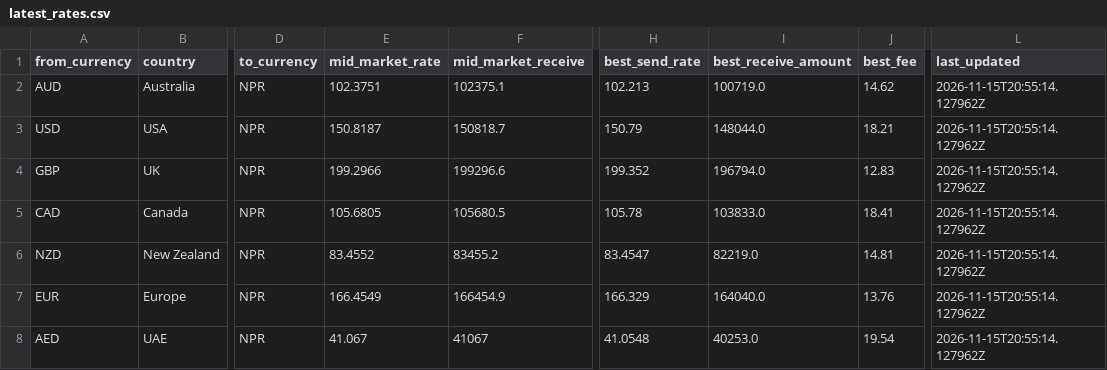
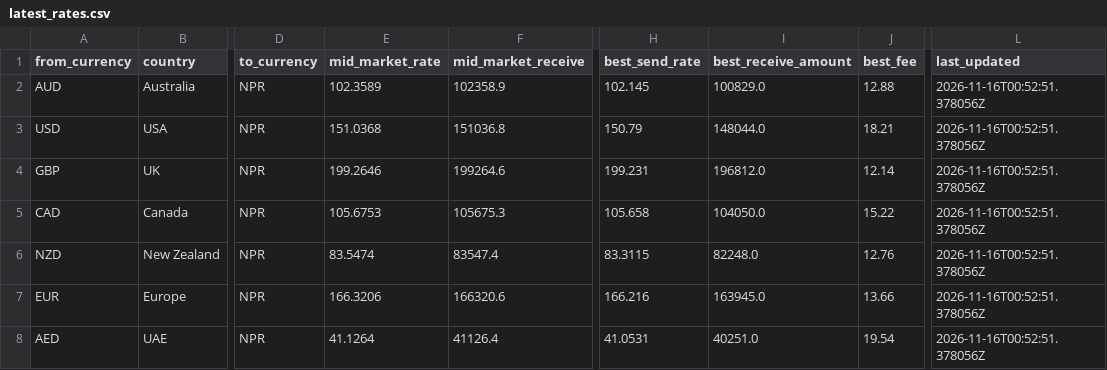
Before and after one commit to paisapathauofficial/paisapathau-scraper, a CSV file: data/latest_rates.csv, drawn as a sheet; only a part is shown, gaps mark what is left out; the diff covers the shown part only; the diff names each change by its address in the sheet, - before the commit and + after, or states it on an @@ line.

Commit message:
Rates updated 2026-11-16T00:52:51Z

```diff
--- a/data/latest_rates.csv
+++ b/data/latest_rates.csv
-E2 (mid_market_rate): 102.3751
+E2 (mid_market_rate): 102.3589
-F2 (mid_market_receive): 102375.1
+F2 (mid_market_receive): 102358.9
-H2 (best_send_rate): 102.213
+H2 (best_send_rate): 102.145
-I2 (best_receive_amount): 100719.0
+I2 (best_receive_amount): 100829.0
-J2 (best_fee): 14.62
+J2 (best_fee): 12.88
-L2:L8 (last_updated): 2026-11-15T20:55:14.127962Z
+L2:L8 (last_updated): 2026-11-16T00:52:51.378056Z
-E3 (mid_market_rate): 150.8187
+E3 (mid_market_rate): 151.0368
-F3 (mid_market_receive): 150818.7
+F3 (mid_market_receive): 151036.8
-E4 (mid_market_rate): 199.2966
+E4 (mid_market_rate): 199.2646
-F4 (mid_market_receive): 199296.6
+F4 (mid_market_receive): 199264.6
-H4 (best_send_rate): 199.352
+H4 (best_send_rate): 199.231
-I4 (best_receive_amount): 196794.0
+I4 (best_receive_amount): 196812.0
-J4 (best_fee): 12.83
+J4 (best_fee): 12.14
-E5 (mid_market_rate): 105.6805
+E5 (mid_market_rate): 105.6753
-F5 (mid_market_receive): 105680.5
+F5 (mid_market_receive): 105675.3
-H5 (best_send_rate): 105.78
+H5 (best_send_rate): 105.658
-I5 (best_receive_amount): 103833.0
+I5 (best_receive_amount): 104050.0
-J5 (best_fee): 18.41
+J5 (best_fee): 15.22
-E6 (mid_market_rate): 83.4552
+E6 (mid_market_rate): 83.5474
-F6 (mid_market_receive): 83455.2
+F6 (mid_market_receive): 83547.4
-H6 (best_send_rate): 83.4547
+H6 (best_send_rate): 83.3115
-I6 (best_receive_amount): 82219.0
+I6 (best_receive_amount): 82248.0
-J6 (best_fee): 14.81
+J6 (best_fee): 12.76
-E7 (mid_market_rate): 166.4549
+E7 (mid_market_rate): 166.3206
-F7 (mid_market_receive): 166454.9
+F7 (mid_market_receive): 166320.6
-H7 (best_send_rate): 166.329
+H7 (best_send_rate): 166.216
-I7 (best_receive_amount): 164040.0
+I7 (best_receive_amount): 163945.0
-J7 (best_fee): 13.76
+J7 (best_fee): 13.66
-E8 (mid_market_rate): 41.067
+E8 (mid_market_rate): 41.1264
-F8 (mid_market_receive): 41067
+F8 (mid_market_receive): 41126.4
-H8 (best_send_rate): 41.0548
+H8 (best_send_rate): 41.0531
-I8 (best_receive_amount): 40253.0
+I8 (best_receive_amount): 40251.0
```
Also changed, not shown: 70 edited cells elsewhere in this file, 2 other files.
